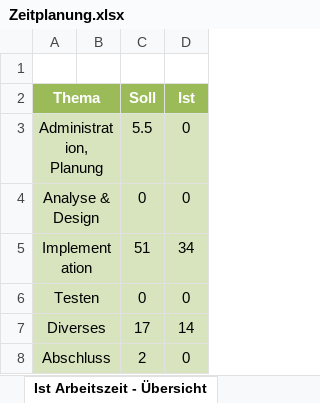
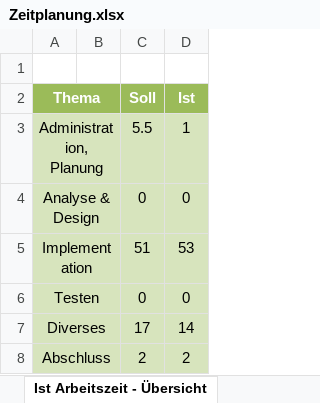
Before and after one commit to OlaPapiGrr/ultimate-pixel-racers, an Excel workbook: doc/Zeitplanung.xlsx, sheet Ist Arbeitszeit - Übersicht, drawn as a sheet; values as stored, in another font and other column widths than the file's, no borders; charts and pictures not drawn; the diff names each change by its address in the sheet, - before the commit and + after, or states it on an @@ line.

```diff
--- a/doc/Zeitplanung.xlsx (sheet Ist Arbeitszeit - Übersicht)
+++ b/doc/Zeitplanung.xlsx (sheet Ist Arbeitszeit - Übersicht)
-D3 (Ist): 0
+D3 (Ist): 1
-D5 (Ist): 34
+D5 (Ist): 53
-D8 (Ist): 0
+D8 (Ist): 2
```
Also changed, not shown: sheet Zeitplanung, formulas that keep their value, charts or pictures.
